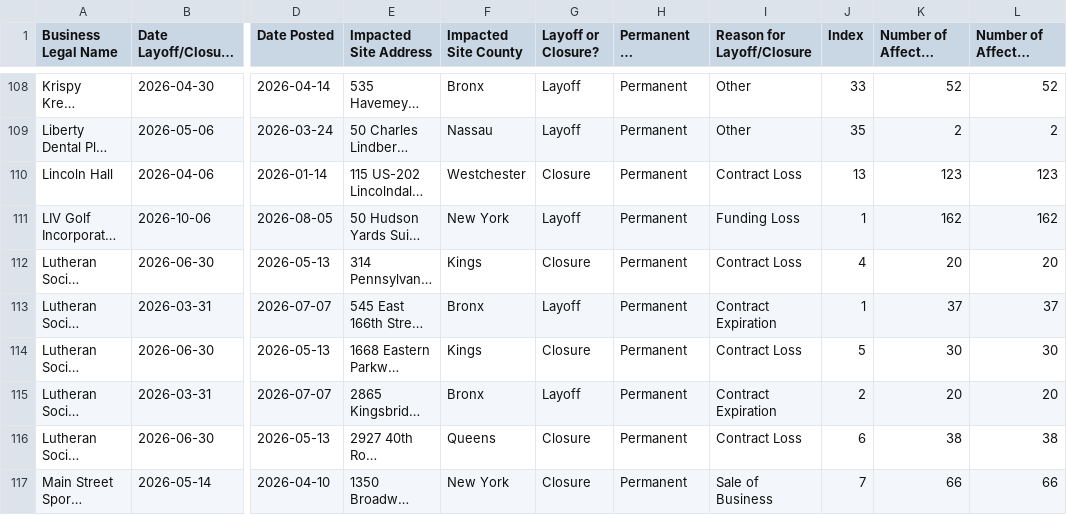
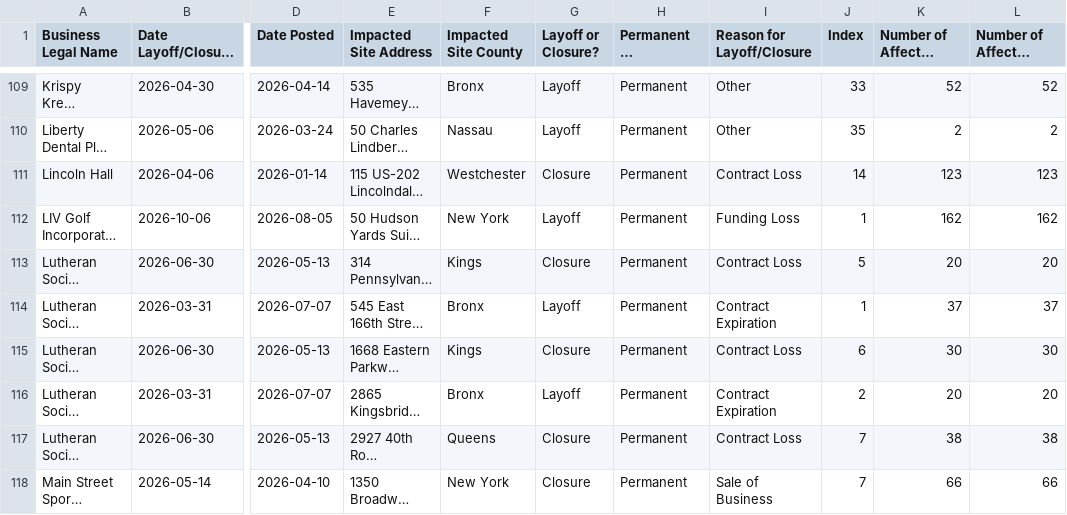
Before and after one commit to FTS-IE/github-actions-tut, a CSV file: data/ny.csv, drawn as a sheet; only a part is shown, gaps mark what is left out; long unchanged cells end in …; addresses are those after the commit; the diff covers the shown part only; the diff names each change by its address in the sheet, - before the commit and + after, or states it on an @@ line.

```diff
--- a/data/ny.csv
+++ b/data/ny.csv
-J111 (Index): 13
+J111 (Index): 14
-J113 (Index): 4
+J113 (Index): 5
-J115 (Index): 5
+J115 (Index): 6
-J117 (Index): 6
+J117 (Index): 7
```
Also changed, not shown: 2 added rows and 28 edited cells elsewhere in this file, data/de.csv, data/md.csv, 10 other files.
